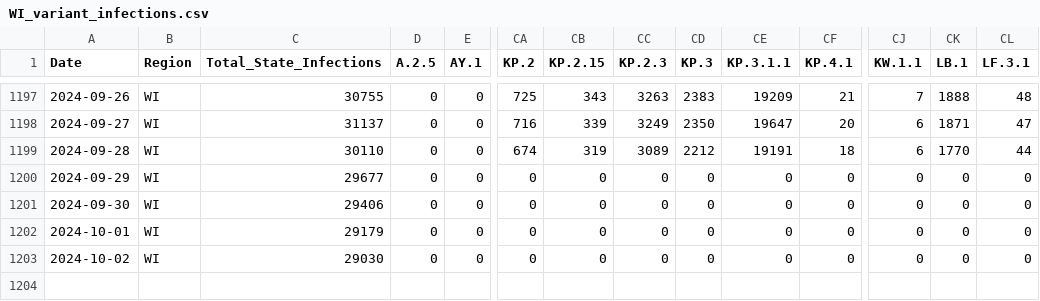
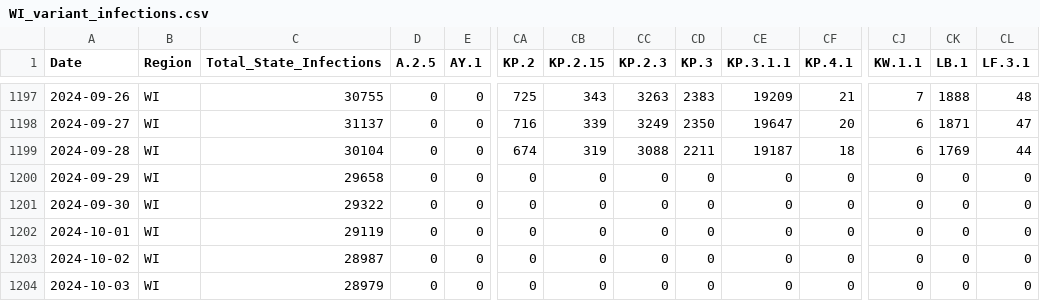
Before and after one commit to necsi/WHN-Wastewater-Data, a CSV file: state_variant_infections/WI_variant_infections.csv, drawn as a sheet; only a part is shown, gaps mark what is left out; rows hold the shown columns only; the diff names each change by its address in the sheet, - before the commit and + after, or states it on an @@ line.

```diff
--- a/state_variant_infections/WI_variant_infections.csv
+++ b/state_variant_infections/WI_variant_infections.csv
-C1199 (Total_State_Infections): 30110
+C1199 (Total_State_Infections): 30104
-CC1199 (KP.2.3): 3089
+CC1199 (KP.2.3): 3088
-CD1199 (KP.3): 2212
+CD1199 (KP.3): 2211
-CE1199 (KP.3.1.1): 19191
+CE1199 (KP.3.1.1): 19187
-CK1199 (LB.1): 1770
+CK1199 (LB.1): 1769
-C1200 (Total_State_Infections): 29677
+C1200 (Total_State_Infections): 29658
-C1201 (Total_State_Infections): 29406
+C1201 (Total_State_Infections): 29322
-C1202 (Total_State_Infections): 29179
+C1202 (Total_State_Infections): 29119
-C1203 (Total_State_Infections): 29030
+C1203 (Total_State_Infections): 28987
+row 1204: 2024-10-03 | WI | 28979 | 0 | 0 | 0 | 0 | 0 | 0 | 0 | 0 | 0 | 0 | 0
```
Also changed, not shown: state_variant_infections/MN_variant_infections.csv, state_variant_infections/NC_variant_infections.csv, 54 other files.
